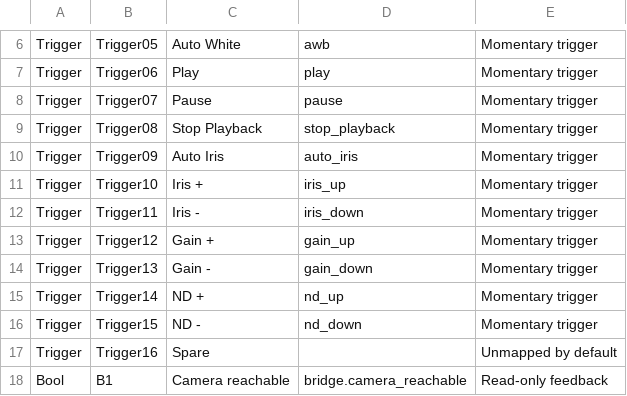
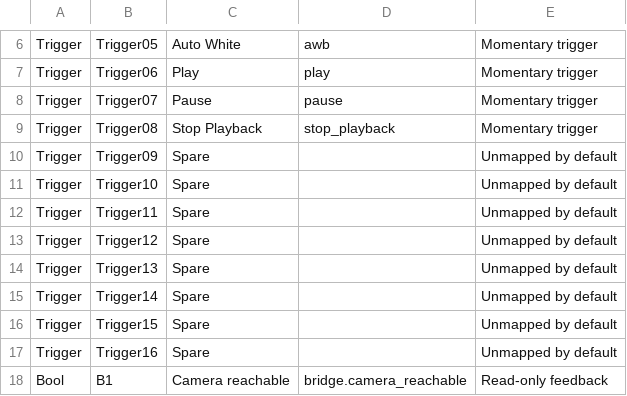
Before and after one commit to Dubcodes/sony-fs7-network-bridge, a CSV file: vsm/control-tree-reference.csv, drawn as a sheet; only a part is shown, gaps mark what is left out.

```diff
--- a/vsm/control-tree-reference.csv
+++ b/vsm/control-tree-reference.csv
@@ -9,9 +9,9 @@ Trigger,Trigger07,Pause,pause,Momentary trigger
 Trigger,Trigger08,Stop Playback,stop_playback,Momentary trigger
-Trigger,Trigger09,Auto Iris,auto_iris,Momentary trigger
-Trigger,Trigger10,Iris +,iris_up,Momentary trigger
-Trigger,Trigger11,Iris -,iris_down,Momentary trigger
-Trigger,Trigger12,Gain +,gain_up,Momentary trigger
-Trigger,Trigger13,Gain -,gain_down,Momentary trigger
-Trigger,Trigger14,ND +,nd_up,Momentary trigger
-Trigger,Trigger15,ND -,nd_down,Momentary trigger
+Trigger,Trigger09,Spare,,Unmapped by default
+Trigger,Trigger10,Spare,,Unmapped by default
+Trigger,Trigger11,Spare,,Unmapped by default
+Trigger,Trigger12,Spare,,Unmapped by default
+Trigger,Trigger13,Spare,,Unmapped by default
+Trigger,Trigger14,Spare,,Unmapped by default
+Trigger,Trigger15,Spare,,Unmapped by default
 Trigger,Trigger16,Spare,,Unmapped by default
```
Also changed, not shown: 8 other files.
